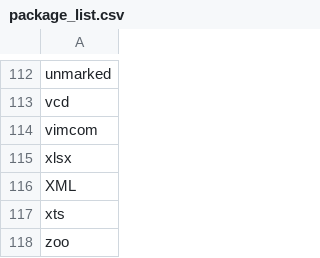
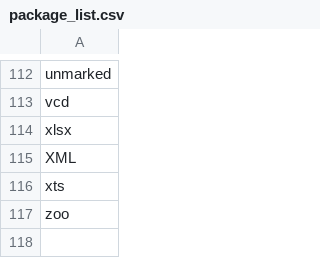
Before and after one commit to azvoleff/R_Package_List, a CSV file: package_list.csv, drawn as a sheet; only a part is shown, gaps mark what is left out; the diff names each change by its address in the sheet, - before the commit and + after, or states it on an @@ line.

```diff
--- a/package_list.csv
+++ b/package_list.csv
-row 114: vimcom
```
Also changed, not shown: 1 other file.
